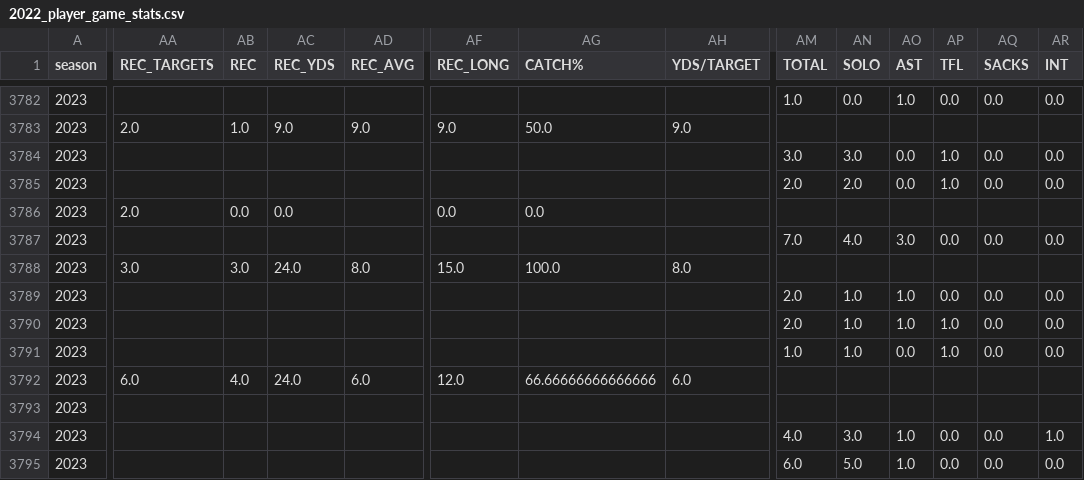
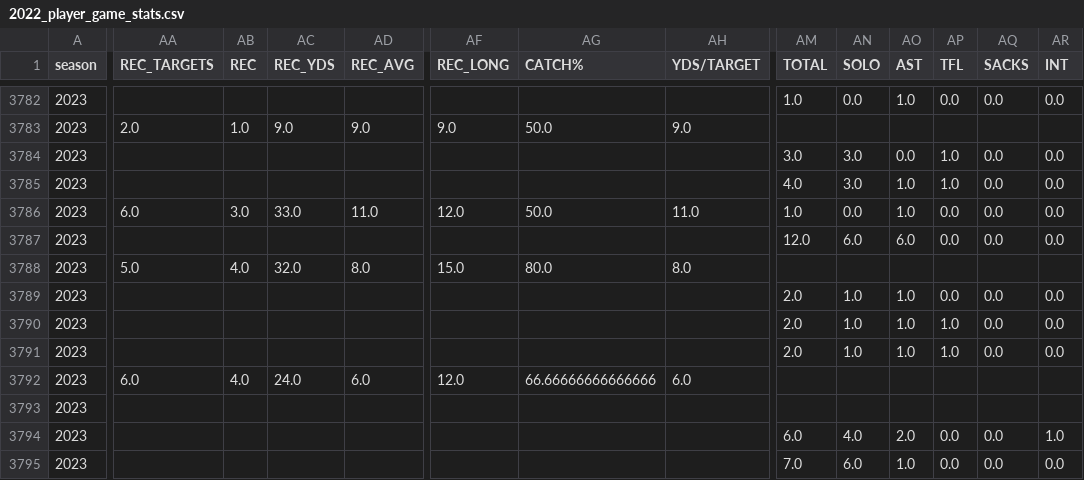
Before and after one commit to armstjc/usfl-2022-data-repository, a CSV file: player_stats/game_stats/2022_player_game_stats.csv, drawn as a sheet; only a part is shown, gaps mark what is left out; the diff covers the shown part only; the diff names each change by its address in the sheet, - before the commit and + after, or states it on an @@ line.

```diff
--- a/player_stats/game_stats/2022_player_game_stats.csv
+++ b/player_stats/game_stats/2022_player_game_stats.csv
-AM3785 (TOTAL): 2.0
+AM3785 (TOTAL): 4.0
-AN3785 (SOLO): 2.0
+AN3785 (SOLO): 3.0
-AO3785 (AST): 0.0
+AO3785 (AST): 1.0
-AA3786 (REC_TARGETS): 2.0
+AA3786 (REC_TARGETS): 6.0
-AB3786 (REC): 0.0
+AB3786 (REC): 3.0
-AC3786 (REC_YDS): 0.0
+AC3786 (REC_YDS): 33.0
-AD3786 (REC_AVG): (empty)
+AD3786 (REC_AVG): 11.0
-AF3786 (REC_LONG): 0.0
+AF3786 (REC_LONG): 12.0
-AG3786 (CATCH%): 0.0
+AG3786 (CATCH%): 50.0
-AH3786 (YDS/TARGET): (empty)
+AH3786 (YDS/TARGET): 11.0
-AM3786 (TOTAL): (empty)
+AM3786 (TOTAL): 1.0
-AN3786 (SOLO): (empty)
+AN3786 (SOLO): 0.0
-AO3786 (AST): (empty)
+AO3786 (AST): 1.0
-AP3786 (TFL): (empty)
+AP3786 (TFL): 0.0
-AQ3786 (SACKS): (empty)
+AQ3786 (SACKS): 0.0
-AR3786 (INT): (empty)
+AR3786 (INT): 0.0
-AM3787 (TOTAL): 7.0
+AM3787 (TOTAL): 12.0
-AN3787 (SOLO): 4.0
+AN3787 (SOLO): 6.0
-AO3787 (AST): 3.0
+AO3787 (AST): 6.0
-AA3788 (REC_TARGETS): 3.0
+AA3788 (REC_TARGETS): 5.0
-AB3788 (REC): 3.0
+AB3788 (REC): 4.0
-AC3788 (REC_YDS): 24.0
+AC3788 (REC_YDS): 32.0
-AG3788 (CATCH%): 100.0
+AG3788 (CATCH%): 80.0
-AM3791 (TOTAL): 1.0
+AM3791 (TOTAL): 2.0
-AO3791 (AST): 0.0
+AO3791 (AST): 1.0
-AM3794 (TOTAL): 4.0
+AM3794 (TOTAL): 6.0
-AN3794 (SOLO): 3.0
+AN3794 (SOLO): 4.0
-AO3794 (AST): 1.0
+AO3794 (AST): 2.0
-AM3795 (TOTAL): 6.0
+AM3795 (TOTAL): 7.0
-AN3795 (SOLO): 5.0
+AN3795 (SOLO): 6.0
```
Also changed, not shown: 2 added rows and 99 edited cells elsewhere in this file, player_stats/game_stats/2023_player_game_stats.csv, player_stats/season_stats/csv/2023_player_season_stats.csv, 24 other files.
